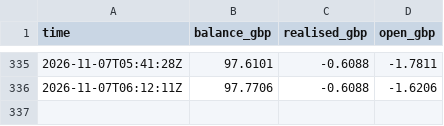
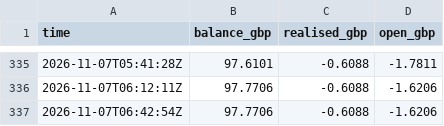
Before and after one commit to Akasam8/crypto-bot, a CSV file: state/equity.csv, drawn as a sheet; only a part is shown, gaps mark what is left out.

```diff
--- a/state/equity.csv
+++ b/state/equity.csv
@@ -336 +336,2 @@ time,balance_gbp,realised_gbp,open_gbp
 2026-11-07T06:12:11Z,97.7706,-0.6088,-1.6206
+2026-11-07T06:42:54Z,97.7706,-0.6088,-1.6206
```
Also changed, not shown: 3 other files.
